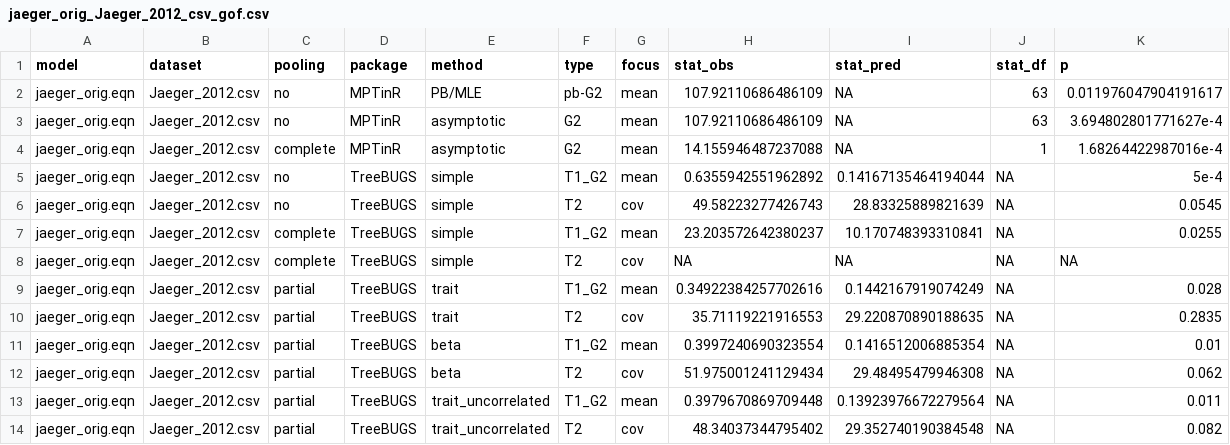
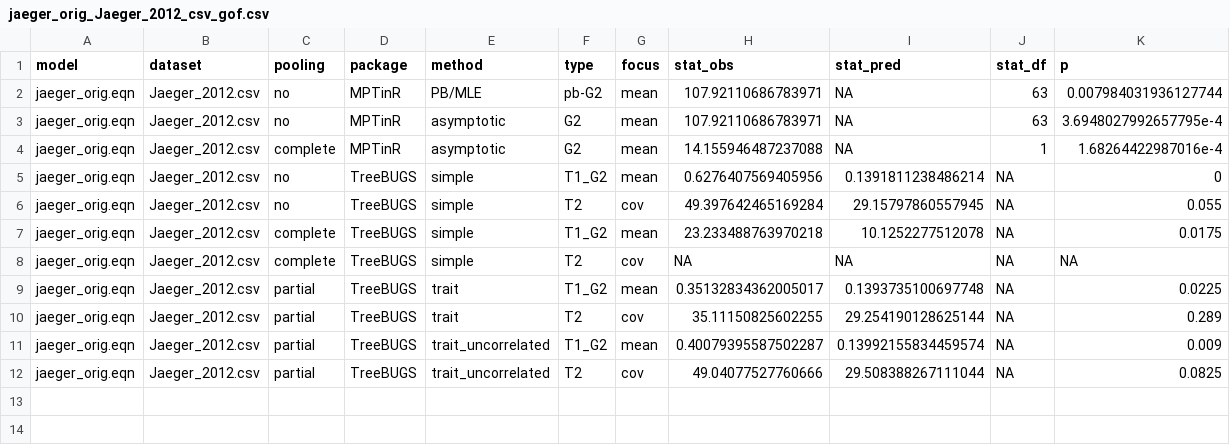
Before and after one commit to singmann/mptmultiverse-2htm, a CSV file: jaeger2012/jaeger_orig_Jaeger_2012_csv_gof.csv, drawn as a sheet.

```diff
--- a/jaeger2012/jaeger_orig_Jaeger_2012_csv_gof.csv
+++ b/jaeger2012/jaeger_orig_Jaeger_2012_csv_gof.csv
@@ -1,14 +1,12 @@
 model,dataset,pooling,package,method,type,focus,stat_obs,stat_pred,stat_df,p
-jaeger_orig.eqn,Jaeger_2012.csv,no,MPTinR,PB/MLE,pb-G2,mean,107.92110686486109,NA,63,0.011976047904191617
-jaeger_orig.eqn,Jaeger_2012.csv,no,MPTinR,asymptotic,G2,mean,107.92110686486109,NA,63,3.694802801771627e-4
+jaeger_orig.eqn,Jaeger_2012.csv,no,MPTinR,PB/MLE,pb-G2,mean,107.92110686783971,NA,63,0.007984031936127744
+jaeger_orig.eqn,Jaeger_2012.csv,no,MPTinR,asymptotic,G2,mean,107.92110686783971,NA,63,3.6948027992657795e-4
 jaeger_orig.eqn,Jaeger_2012.csv,complete,MPTinR,asymptotic,G2,mean,14.155946487237088,NA,1,1.68264422987016e-4
-jaeger_orig.eqn,Jaeger_2012.csv,no,TreeBUGS,simple,T1_G2,mean,0.6355942551962892,0.14167135464194044,NA,5e-4
-jaeger_orig.eqn,Jaeger_2012.csv,no,TreeBUGS,simple,T2,cov,49.58223277426743,28.83325889821639,NA,0.0545
-jaeger_orig.eqn,Jaeger_2012.csv,complete,TreeBUGS,simple,T1_G2,mean,23.203572642380237,10.170748393310841,NA,0.0255
+jaeger_orig.eqn,Jaeger_2012.csv,no,TreeBUGS,simple,T1_G2,mean,0.6276407569405956,0.1391811238486214,NA,0
+jaeger_orig.eqn,Jaeger_2012.csv,no,TreeBUGS,simple,T2,cov,49.397642465169284,29.15797860557945,NA,0.055
+jaeger_orig.eqn,Jaeger_2012.csv,complete,TreeBUGS,simple,T1_G2,mean,23.233488763970218,10.1252277512078,NA,0.0175
 jaeger_orig.eqn,Jaeger_2012.csv,complete,TreeBUGS,simple,T2,cov,NA,NA,NA,NA
-jaeger_orig.eqn,Jaeger_2012.csv,partial,TreeBUGS,trait,T1_G2,mean,0.34922384257702616,0.1442167919074249,NA,0.028
-jaeger_orig.eqn,Jaeger_2012.csv,partial,TreeBUGS,trait,T2,cov,35.71119221916553,29.220870890188635,NA,0.2835
-jaeger_orig.eqn,Jaeger_2012.csv,partial,TreeBUGS,beta,T1_G2,mean,0.3997240690323554,0.1416512006885354,NA,0.01
-jaeger_orig.eqn,Jaeger_2012.csv,partial,TreeBUGS,beta,T2,cov,51.975001241129434,29.48495479946308,NA,0.062
-jaeger_orig.eqn,Jaeger_2012.csv,partial,TreeBUGS,trait_uncorrelated,T1_G2,mean,0.3979670869709448,0.13923976672279564,NA,0.011
-jaeger_orig.eqn,Jaeger_2012.csv,partial,TreeBUGS,trait_uncorrelated,T2,cov,48.34037344795402,29.352740190384548,NA,0.082
+jaeger_orig.eqn,Jaeger_2012.csv,partial,TreeBUGS,trait,T1_G2,mean,0.35132834362005017,0.1393735100697748,NA,0.0225
+jaeger_orig.eqn,Jaeger_2012.csv,partial,TreeBUGS,trait,T2,cov,35.11150825602255,29.254190128625144,NA,0.289
+jaeger_orig.eqn,Jaeger_2012.csv,partial,TreeBUGS,trait_uncorrelated,T1_G2,mean,0.40079395587502287,0.13992155834459574,NA,0.009
+jaeger_orig.eqn,Jaeger_2012.csv,partial,TreeBUGS,trait_uncorrelated,T2,cov,49.04077527760666,29.508388267111044,NA,0.0825
```
Also changed, not shown: jaeger2012/jaeger_orig_Jaeger_2012_csv_estimates.csv, 4 other files.
